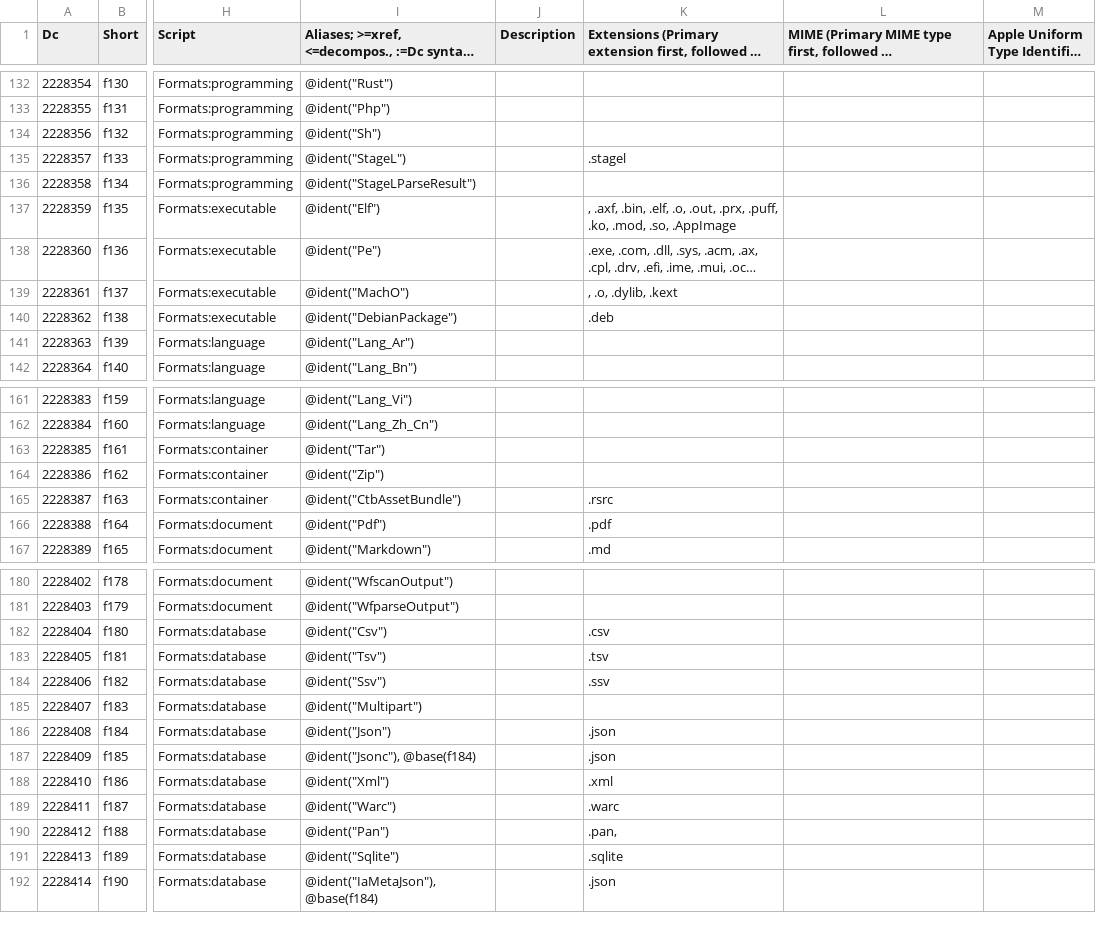
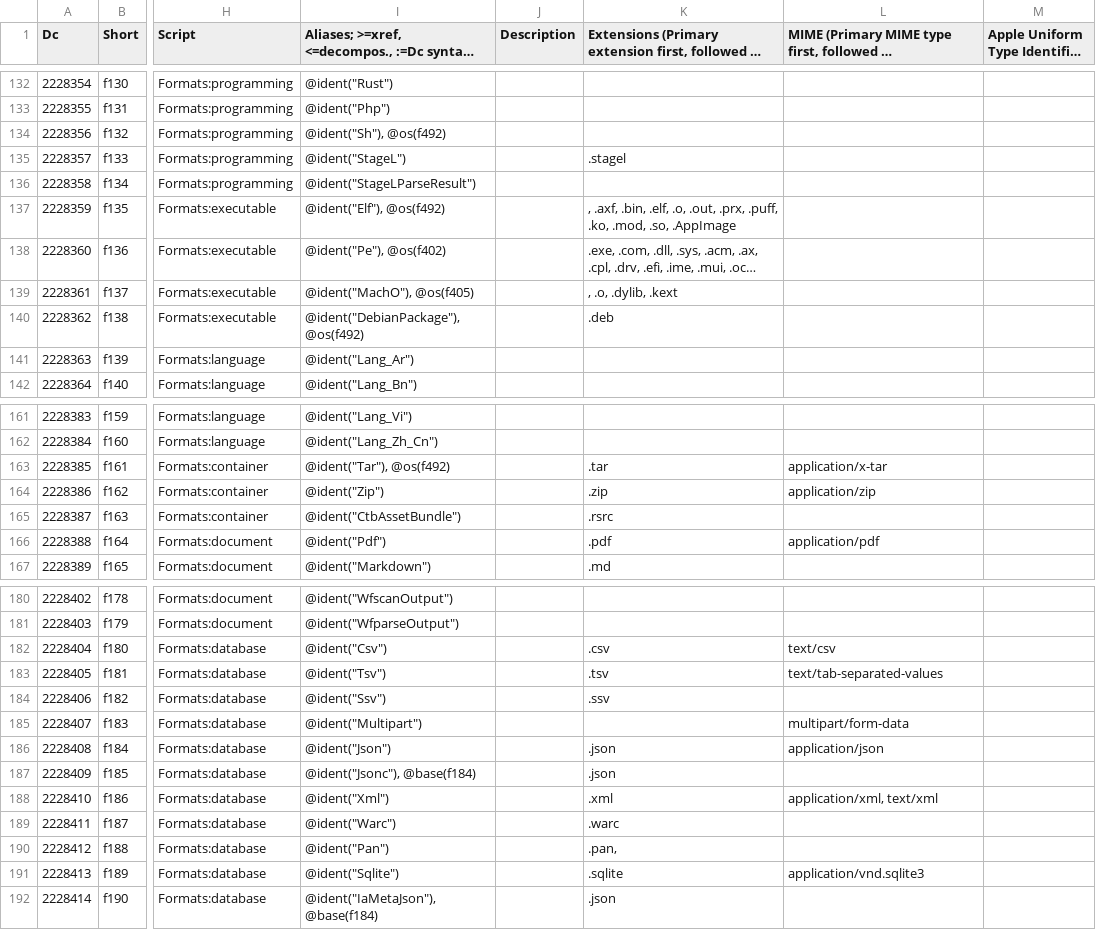
Before and after one commit to collectivetoolbox/collectivetoolbox, a CSV file: src/formats/dcdata/data/formats.generated.csv, drawn as a sheet; only a part is shown, gaps mark what is left out; long unchanged cells end in …; the diff covers the shown part only; the diff names each change by its address in the sheet, - before the commit and + after, or states it on an @@ line.

```diff
--- a/src/formats/dcdata/data/formats.generated.csv
+++ b/src/formats/dcdata/data/formats.generated.csv
-I134: @ident("Sh")
+I134: @ident("Sh"), @os(f492)
-I137: @ident("Elf")
+I137: @ident("Elf"), @os(f492)
-I138: @ident("Pe")
+I138: @ident("Pe"), @os(f402)
-I139: @ident("MachO")
+I139: @ident("MachO"), @os(f405)
-I140: @ident("DebianPackage")
+I140: @ident("DebianPackage"), @os(f492)
-I163: @ident("Tar")
+I163: @ident("Tar"), @os(f492)
-K163: (empty)
+K163: .tar
-L163: (empty)
+L163: application/x-tar
-K164: (empty)
+K164: .zip
-L164: (empty)
+L164: application/zip
-L166: (empty)
+L166: application/pdf
-L182: (empty)
+L182: text/csv
-L183: (empty)
+L183: text/tab-separated-values
-L185: (empty)
+L185: multipart/form-data
-L186: (empty)
+L186: application/json
-L188: (empty)
+L188: application/xml, text/xml
-L191: (empty)
+L191: application/vnd.sqlite3
```
Also changed, not shown: 18 edited cells elsewhere in this file, 41 other files.
